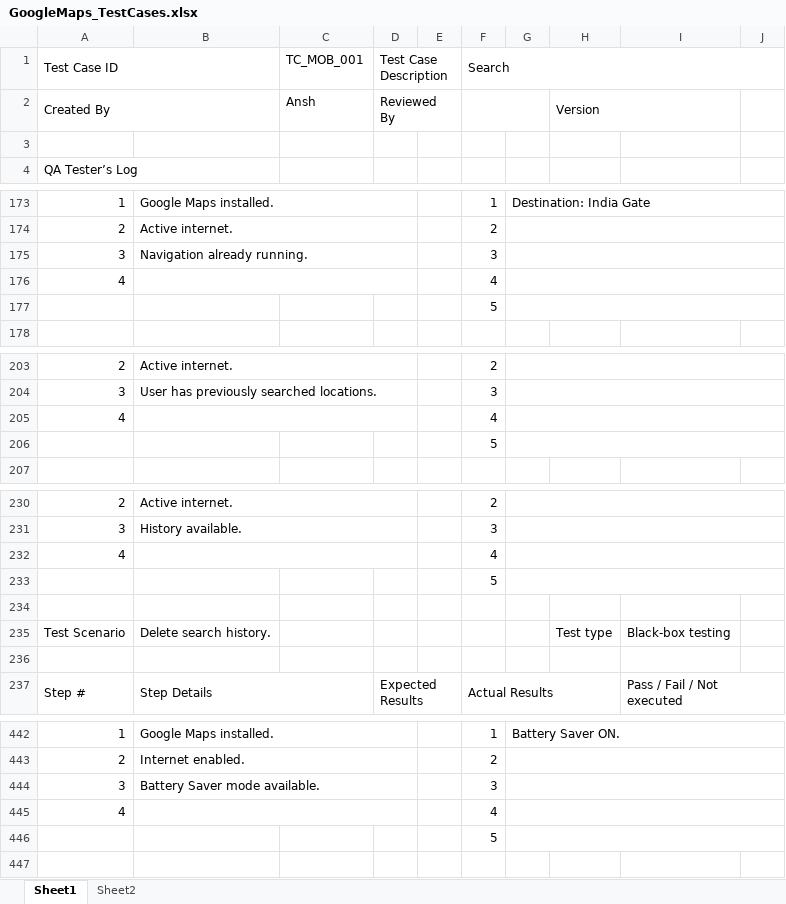
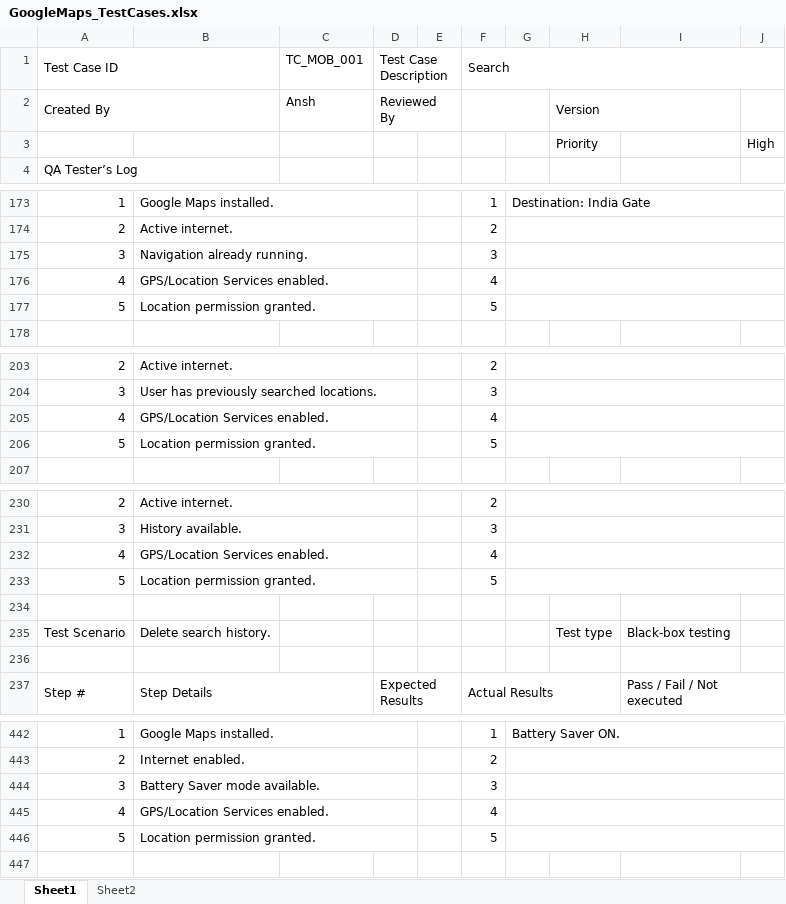
Before and after one commit to AnshVerma-ITT/SDET_AnshVerma, an Excel workbook: Assignment2/GoogleMaps/GoogleMaps_TestCases.xlsx, sheet Sheet1, drawn as a sheet; only a part is shown, gaps mark what is left out; values as stored, in another font and other column widths than the file's, no cell formats; removed rows and columns are numbered as before the commit, all else as after; the diff covers the shown part only; the diff names each change by its address in the sheet, - before the commit and + after, or states it on an @@ line.

```diff
--- a/Assignment2/GoogleMaps/GoogleMaps_TestCases.xlsx (sheet Sheet1)
+++ b/Assignment2/GoogleMaps/GoogleMaps_TestCases.xlsx (sheet Sheet1)
-row 3: (empty)
+row 3:  |  |  |  |  |  |  | Priority |  | High
-B176: (empty)
+B176: GPS/Location Services enabled.
-row 177:  |  |  |  |  | 5
+row 177: 5 | Location permission granted. |  |  |  | 5
-B205: (empty)
+B205: GPS/Location Services enabled.
-row 206:  |  |  |  |  | 5
+row 206: 5 | Location permission granted. |  |  |  | 5
-B232: (empty)
+B232: GPS/Location Services enabled.
-row 233:  |  |  |  |  | 5
+row 233: 5 | Location permission granted. |  |  |  | 5
-B445: (empty)
+B445: GPS/Location Services enabled.
-row 446:  |  |  |  |  | 5
+row 446: 5 | Location permission granted. |  |  |  | 5
```
Also changed, not shown: 5 added rows, 5 removed rows and 71 edited cells elsewhere in this sheet, sheet Sheet2, cell formats, charts or pictures, 3 other files.
